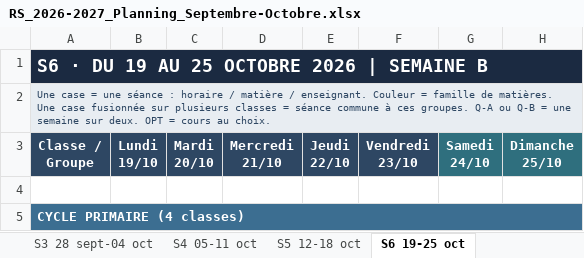
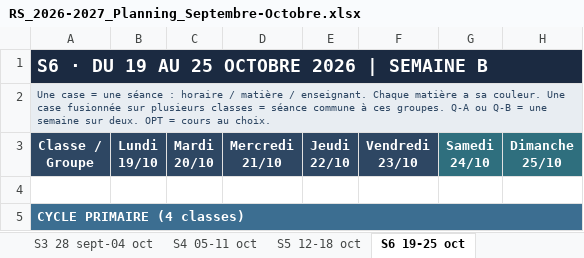
Before and after one commit to amineHasnaoui11/emploi-du-temps, an Excel workbook: livrables/RS_2026-2027_Planning_Septembre-Octobre.xlsx, sheet S6 19-25 oct, drawn as a sheet; only a part is shown; values as stored, in another font and other column widths than the file's, no borders; conditional formats not drawn; the diff names each change by its address in the sheet, - before the commit and + after, or states it on an @@ line.

```diff
--- a/livrables/RS_2026-2027_Planning_Septembre-Octobre.xlsx (sheet S6 19-25 oct)
+++ b/livrables/RS_2026-2027_Planning_Septembre-Octobre.xlsx (sheet S6 19-25 oct)
-A2 (Classe / Groupe): …/ enseignant. Couleur = famille de matières. Une case…
+A2 (Classe / Groupe): …/ enseignant. Chaque matière a sa couleur. Une case…
```
Also changed, not shown: sheet Sommaire, sheet Référentiels, sheet S4 05-11 oct, sheet S2 21-27 sept, sheet S5 12-18 oct, sheet S7 26 oct-01 nov, 3 more sheets, livrables/RS_2026-2027_Octobre_seul.xlsx, 6 other files.
